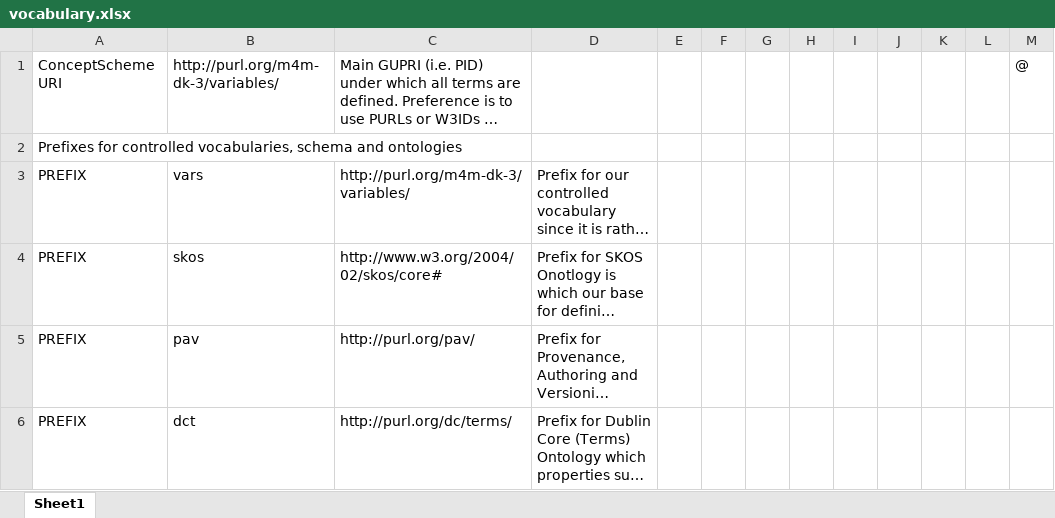
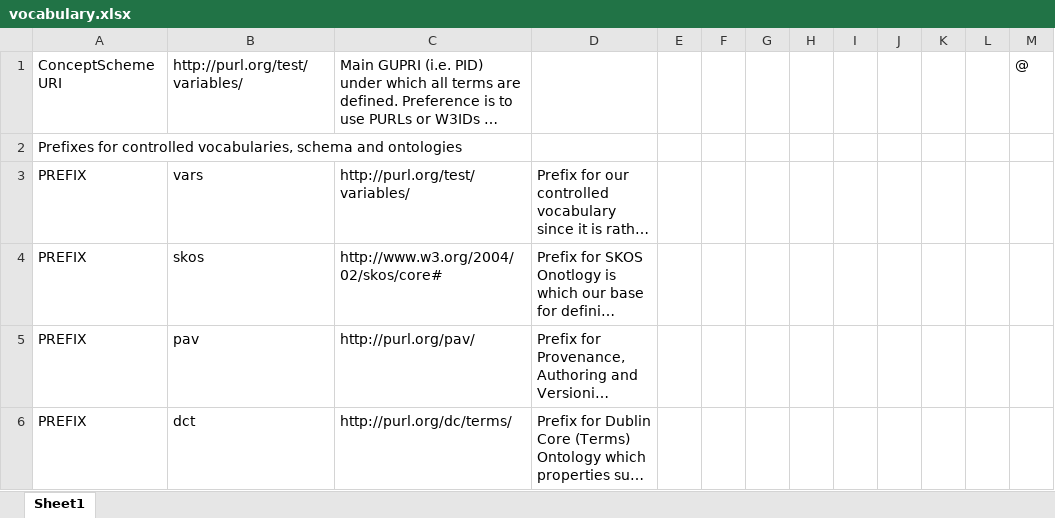
Before and after one commit to m4m-dk/DTUbib-vocab, an Excel workbook: vocabulary.xlsx, sheet Sheet1, drawn as a sheet; only a part is shown; long unchanged cells end in …; values as stored, in another font and other column widths than the file's, no borders; the diff covers the shown part only; the diff names each change by its address in the sheet, - before the commit and + after, or states it on an @@ line.

```diff
--- a/vocabulary.xlsx (sheet Sheet1)
+++ b/vocabulary.xlsx (sheet Sheet1)
-B1: http://purl.org/m4m-dk-3/variables/
+B1: http://purl.org/test/variables/
-C3: http://purl.org/m4m-dk-3/variables/
+C3: http://purl.org/test/variables/
```
Also changed, not shown: 9 added rows, 14 removed rows and 6 edited cells elsewhere in this sheet, 4 other files.
